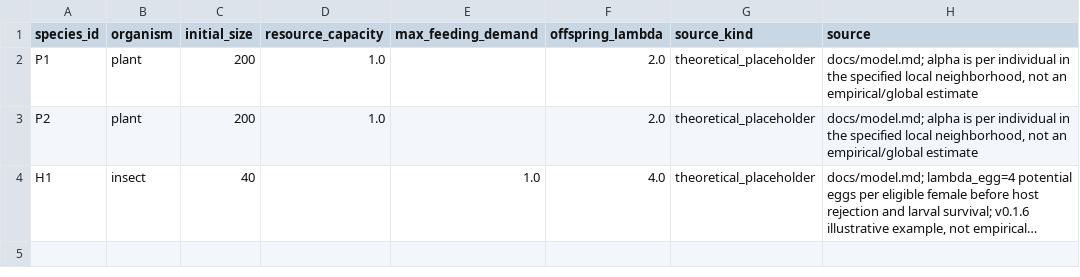
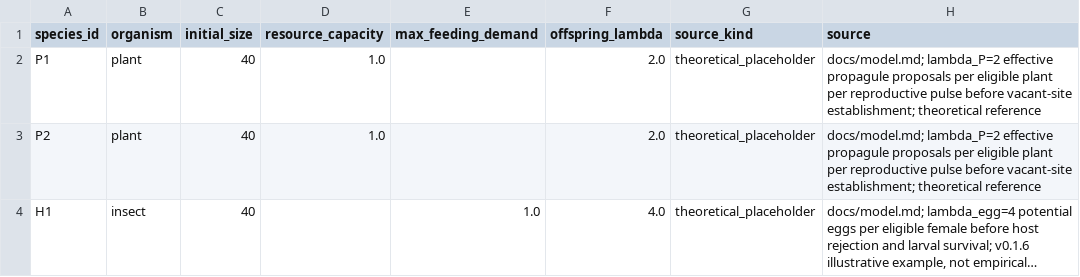
Before and after one commit to Amenyahui/EvoSim, a CSV file: evo_sim/models/plant_insect/inputs/current/species.csv, drawn as a sheet; long unchanged cells end in …; the diff names each change by its address in the sheet, - before the commit and + after, or states it on an @@ line.

```diff
--- a/evo_sim/models/plant_insect/inputs/current/species.csv
+++ b/evo_sim/models/plant_insect/inputs/current/species.csv
-C2:C3 (initial_size): 200
+C2:C3 (initial_size): 40
-H2:H3 (source): docs/model.md; alpha is per individual in the specified local neighborhood, not an empirical/global estimate
+H2:H3 (source): docs/model.md; lambda_P=2 effective propagule proposals per eligible plant per reproductive pulse before vacant-site establishment; theoretical reference
```
Also changed, not shown: evo_sim/models/plant_insect/inputs/current/single_species.csv, 49 other files.
